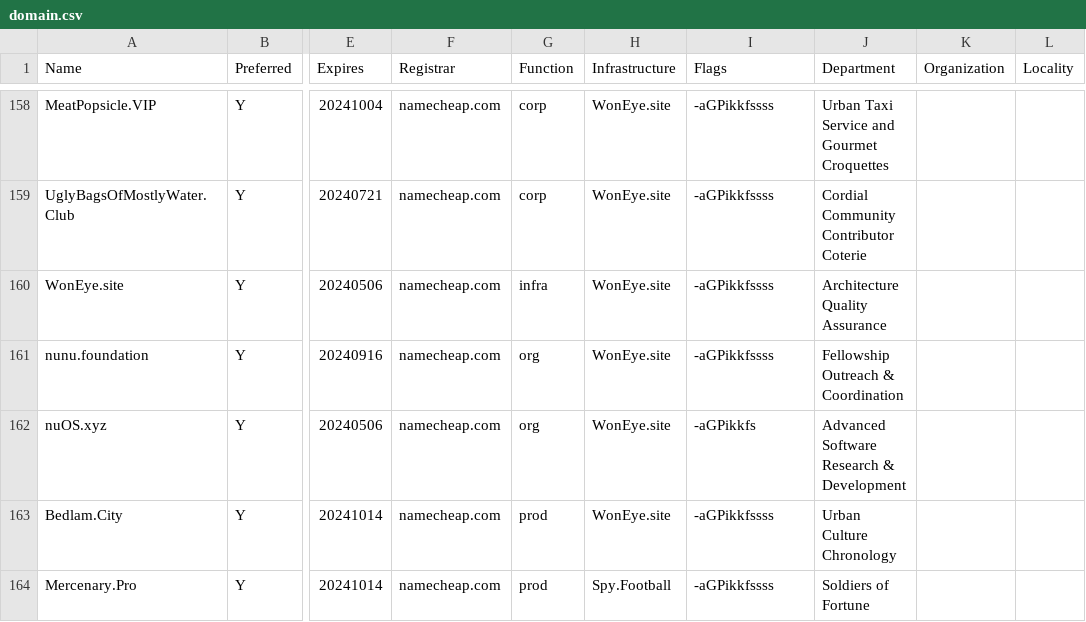
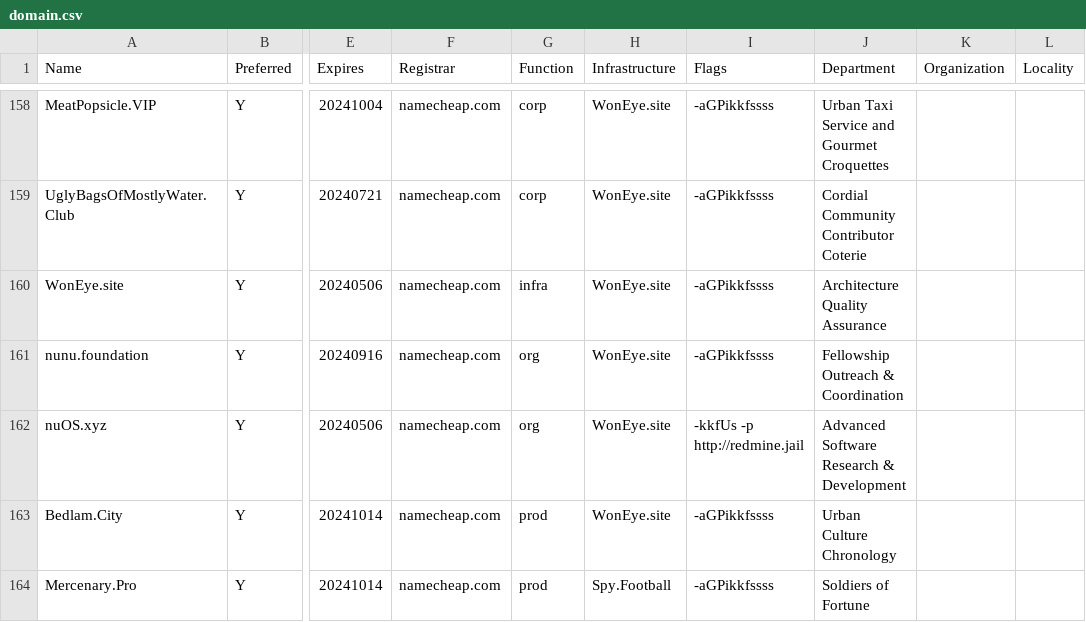
Before and after one commit to NatUni/nuOS, a CSV file: share/examples/etc/nuos/domain.csv, drawn as a sheet; only a part is shown, gaps mark what is left out; the diff names each change by its address in the sheet, - before the commit and + after, or states it on an @@ line.

Commit message:
proxy nuOS.xyz to redmine installation for now

```diff
--- a/share/examples/etc/nuos/domain.csv
+++ b/share/examples/etc/nuos/domain.csv
-I162 (Flags): -aGPikkfs
+I162 (Flags): -kkfUs -p http://redmine.jail
```
